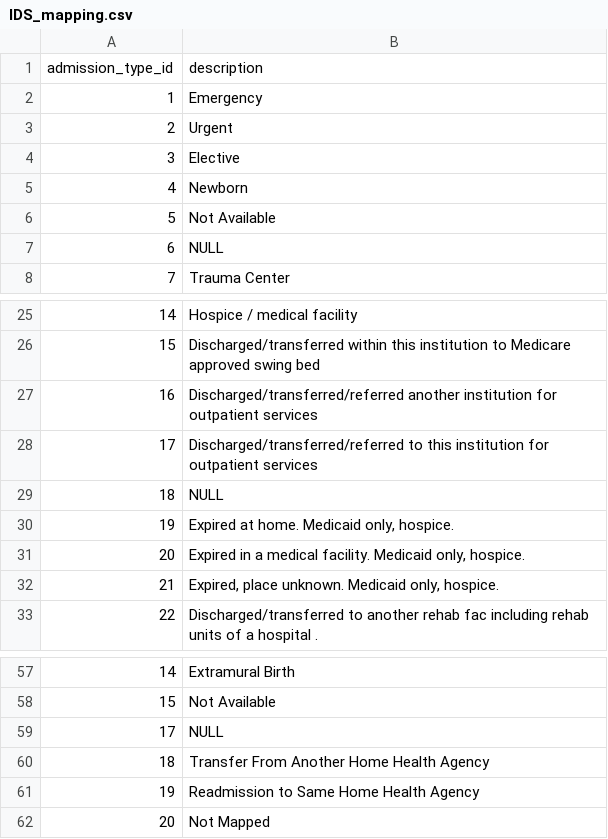
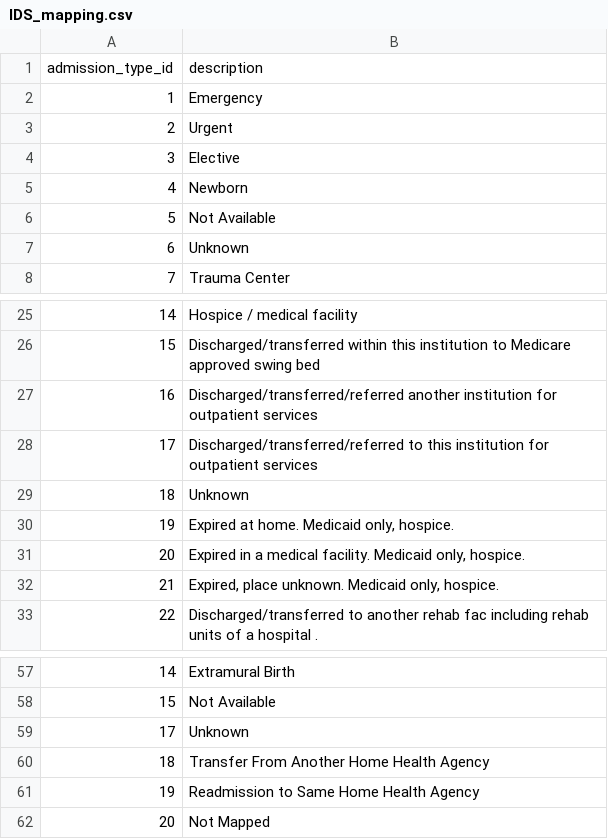
Before and after one commit to marwahsparsh24/Health-Hive-Diabetes, a CSV file: data/IDS_mapping.csv (was IDS_mapping.csv), drawn as a sheet; only a part is shown, gaps mark what is left out; the diff names each change by its address in the sheet, - before the commit and + after, or states it on an @@ line.

Commit message:
updated data cleaning and factodim

```diff
--- a/IDS_mapping.csv
+++ b/data/IDS_mapping.csv
-B7: NULL
+B7: Unknown
-B29: NULL
+B29: Unknown
-B59: NULL
+B59: Unknown
```
Also changed, not shown: 15 other files.
